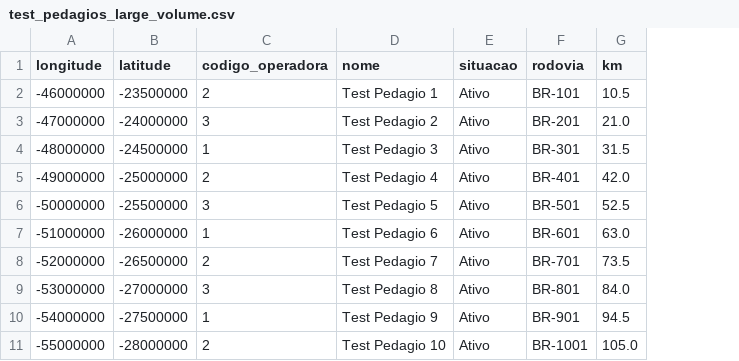
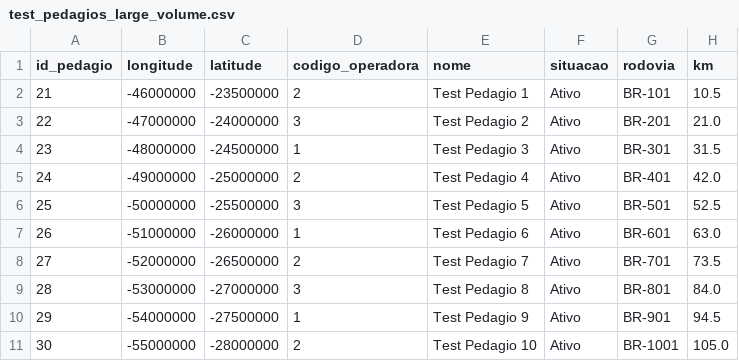
Before and after one commit to gab3-dev/api-pj-georef, a CSV file: tmp/test_pedagios_large_volume.csv, drawn as a sheet; only a part is shown; the diff names each change by its address in the sheet, - before the commit and + after, or states it on an @@ line.

Commit message:
fix: add id_pedagio column to test_pedagios CSV files. chore: change column title "Email" to "email"

```diff
--- a/tmp/test_pedagios_large_volume.csv
+++ b/tmp/test_pedagios_large_volume.csv
+column A (id_pedagio), rows 2-11: 21 | 22 | 23 | 24 | 25 | 26 | 27 | 28 | 29 | 30
```
Also changed, not shown: history/operadora.csv, history/pedagios.csv, 13 other files.
